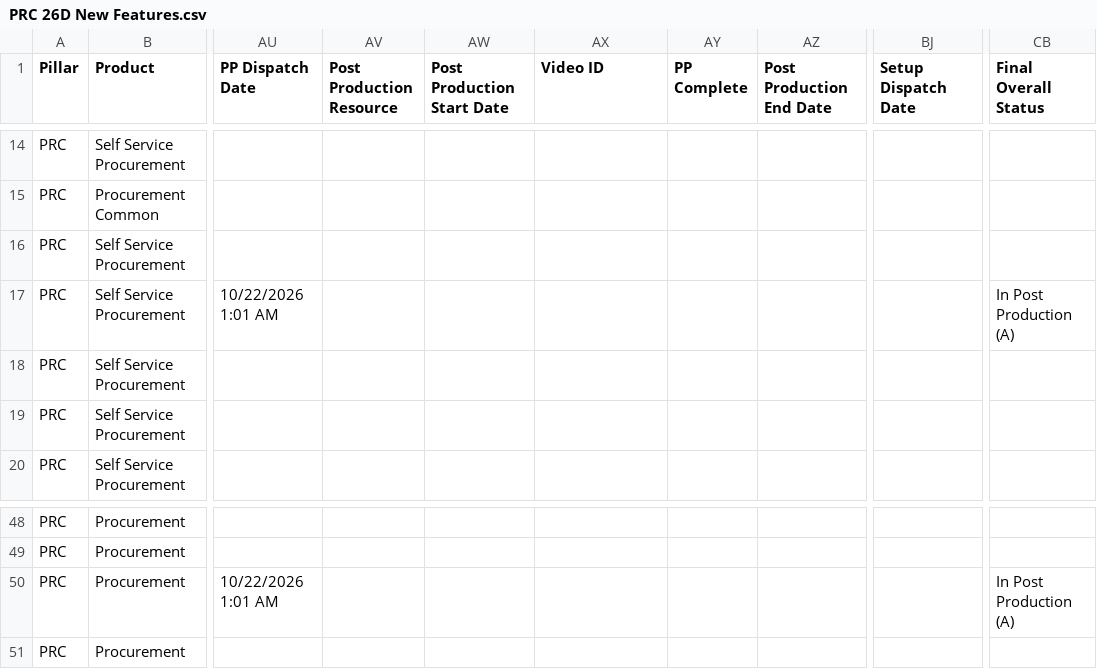
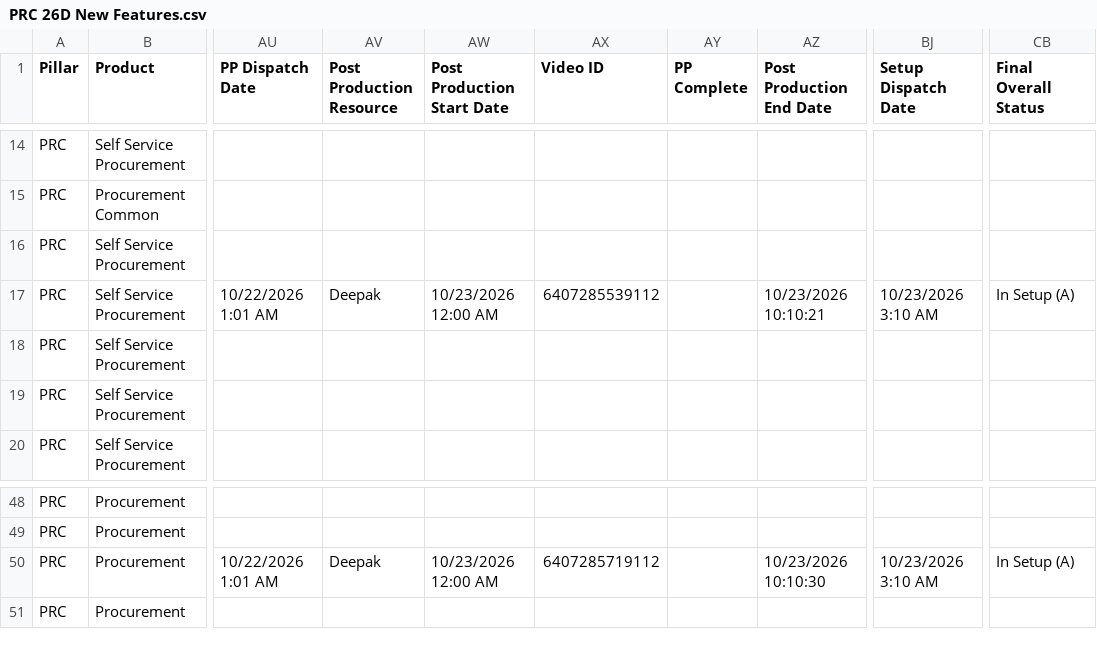
Before and after one commit to pavithraguruprasadb-maker/26C-New-Features-Dashboard, a CSV file: PRC 26D New Features.csv, drawn as a sheet; only a part is shown, gaps mark what is left out; the diff names each change by its address in the sheet, - before the commit and + after, or states it on an @@ line.

```diff
--- a/PRC 26D New Features.csv
+++ b/PRC 26D New Features.csv
-AV17 (Post Production Resource): (empty)
+AV17 (Post Production Resource): Deepak
-AW17 (Post Production Start Date): (empty)
+AW17 (Post Production Start Date): 10/23/2026 12:00 AM
-AX17 (Video ID): (empty)
+AX17 (Video ID): 6407285539112
-AZ17 (Post Production End Date): (empty)
+AZ17 (Post Production End Date): 10/23/2026 10:10:21
-BJ17 (Setup Dispatch Date): (empty)
+BJ17 (Setup Dispatch Date): 10/23/2026 3:10 AM
-CB17 (Final Overall Status): In Post Production (A)
+CB17 (Final Overall Status): In Setup (A)
-AV50 (Post Production Resource): (empty)
+AV50 (Post Production Resource): Deepak
-AW50 (Post Production Start Date): (empty)
+AW50 (Post Production Start Date): 10/23/2026 12:00 AM
-AX50 (Video ID): (empty)
+AX50 (Video ID): 6407285719112
-AZ50 (Post Production End Date): (empty)
+AZ50 (Post Production End Date): 10/23/2026 10:10:30
-BJ50 (Setup Dispatch Date): (empty)
+BJ50 (Setup Dispatch Date): 10/23/2026 3:10 AM
-CB50 (Final Overall Status): In Post Production (A)
+CB50 (Final Overall Status): In Setup (A)
```
Also changed, not shown: SCM 26D New Features.csv.
